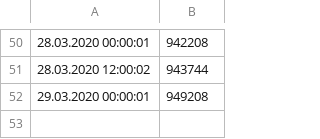
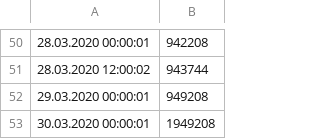
Before and after one commit to zekro-archive/tc-worldsize-chart, a CSV file: testdata.csv, drawn as a sheet; only a part is shown, gaps mark what is left out; the diff names each change by its address in the sheet, - before the commit and + after, or states it on an @@ line.

```diff
--- a/testdata.csv
+++ b/testdata.csv
+row 53: 30.03.2020 00:00:01 | 1949208
```
Also changed, not shown: 4 other files.
